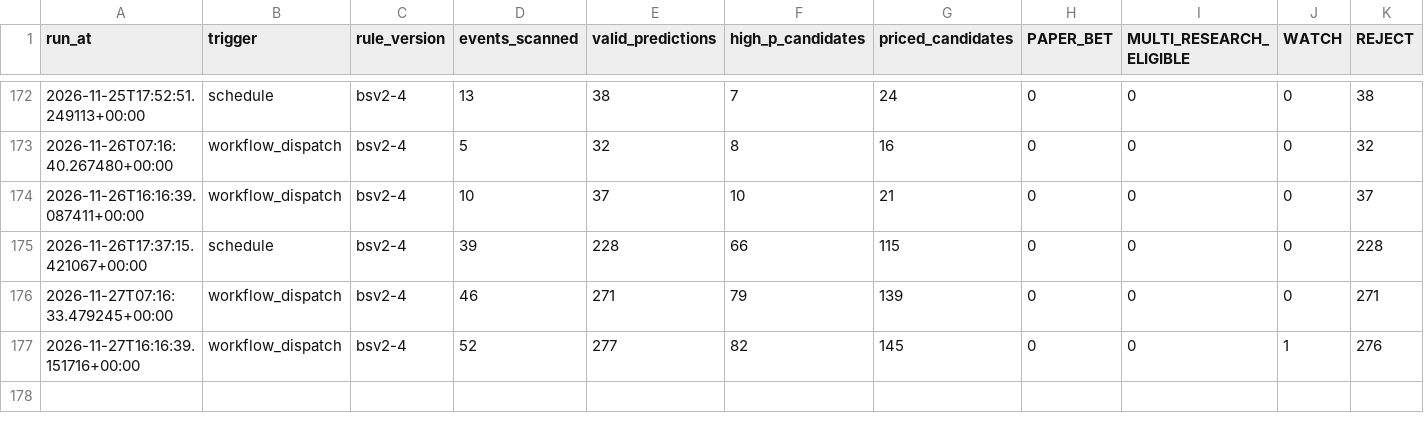
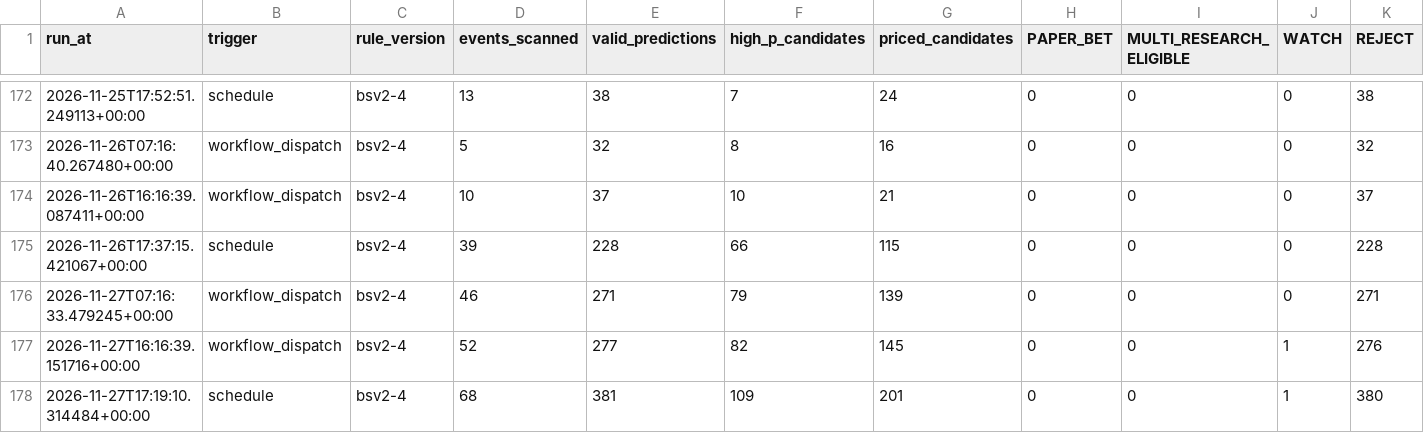
Before and after one commit to frazwil19-gif/prediction-markets-lab, a CSV file: paper_betting_v2/evaluation_runs.csv, drawn as a sheet; only a part is shown, gaps mark what is left out; rows hold the shown columns only; the diff names each change by its address in the sheet, - before the commit and + after, or states it on an @@ line.

```diff
--- a/paper_betting_v2/evaluation_runs.csv
+++ b/paper_betting_v2/evaluation_runs.csv
+row 178: 2026-11-27T17:19:10.314484+00:00 | schedule | bsv2-4 | 68 | 381 | 109 | 201 | 0 | 0 | 1 | 380
```
Also changed, not shown: paper_ledger/paper_bets.csv, status/credit_ledger.csv, 28 other files.
